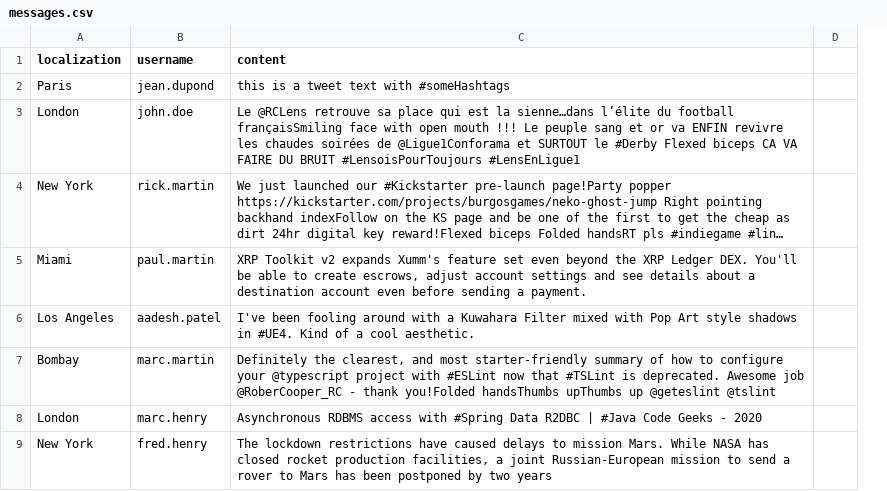
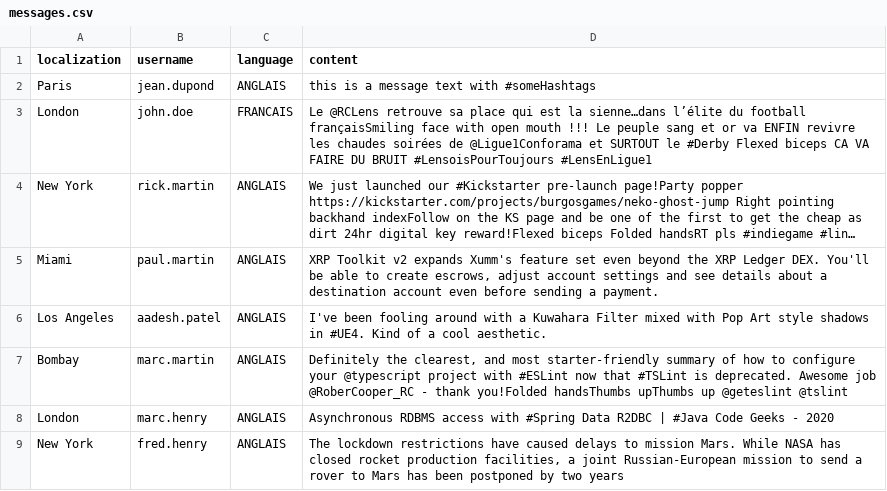
Before and after one commit to patrick-hg/demo-spring-elasticsearch, a CSV file: src/main/resources/messages.csv, drawn as a sheet; only a part is shown; long unchanged cells end in …; removed rows and columns are numbered as before the commit, all else as after; the diff covers the shown part only; the diff names each change by its address in the sheet, - before the commit and + after, or states it on an @@ line.

Commit message:
refactoring to users and messages

```diff
--- a/src/main/resources/messages.csv
+++ b/src/main/resources/messages.csv
+column C (language), rows 2-9: ANGLAIS | FRANCAIS | ANGLAIS | ANGLAIS | ANGLAIS | ANGLAIS | ANGLAIS | ANGLAIS
-column D, empty
-D2 (content): this is a tweet text with #someHashtags
+D2 (content): this is a message text with #someHashtags
```
Also changed, not shown: 2 added rows and 5 edited cells elsewhere in this file, src/main/resources/users.csv, 13 other files.
